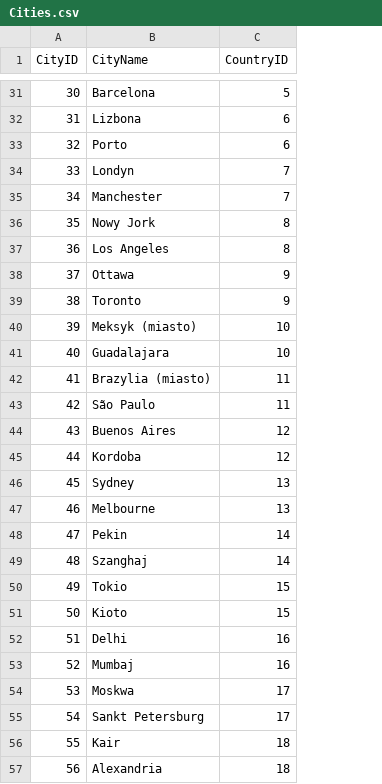
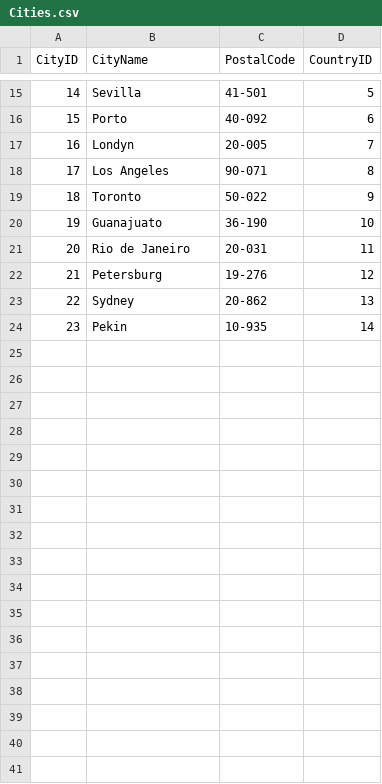
Before and after one commit to Blajszu/College_DataBase_Project, a CSV file: Tables Data/Cities.csv, drawn as a sheet; only a part is shown, gaps mark what is left out; removed rows and columns are numbered as before the commit, all else as after; the diff covers the shown part only; the diff names each change by its address in the sheet, - before the commit and + after, or states it on an @@ line.

```diff
--- a/Tables Data/Cities.csv
+++ b/Tables Data/Cities.csv
+column C (PostalCode), rows 15-24: 41-501 | 40-092 | 20-005 | 90-071 | 50-022 | 36-190 | 20-031 | 19-276 | 20-862 | 10-935
@@ column A (CityID) renumbered between rows 12 and 24 @@
-B15 (CityName): Barcelona
+B15 (CityName): Sevilla
-row 32: 31 | Lizbona | 6
-row 35: 34 | Manchester | 7
-row 36: 35 | Nowy Jork | 8
-row 38: 37 | Ottawa | 9
-row 40: 39 | Meksyk (miasto) | 10
-B20 (CityName): Guadalajara
+B20 (CityName): Guanajuato
-B21 (CityName): Brazylia (miasto)
+B21 (CityName): Rio de Janeiro
-row 43: 42 | São Paulo | 11
-B22 (CityName): Buenos Aires
+B22 (CityName): Petersburg
-row 45: 44 | Kordoba | 12
-row 47: 46 | Melbourne | 13
-row 49: 48 | Szanghaj | 14
-row 50: 49 | Tokio | 15
-row 51: 50 | Kioto | 15
-row 52: 51 | Delhi | 16
-row 53: 52 | Mumbaj | 16
-row 54: 53 | Moskwa | 17
-row 55: 54 | Sankt Petersburg | 17
-row 56: 55 | Kair | 18
-row 57: 56 | Alexandria | 18
```
Also changed, not shown: 19 removed rows and 2 edited cells elsewhere in this file, 9 other files.
